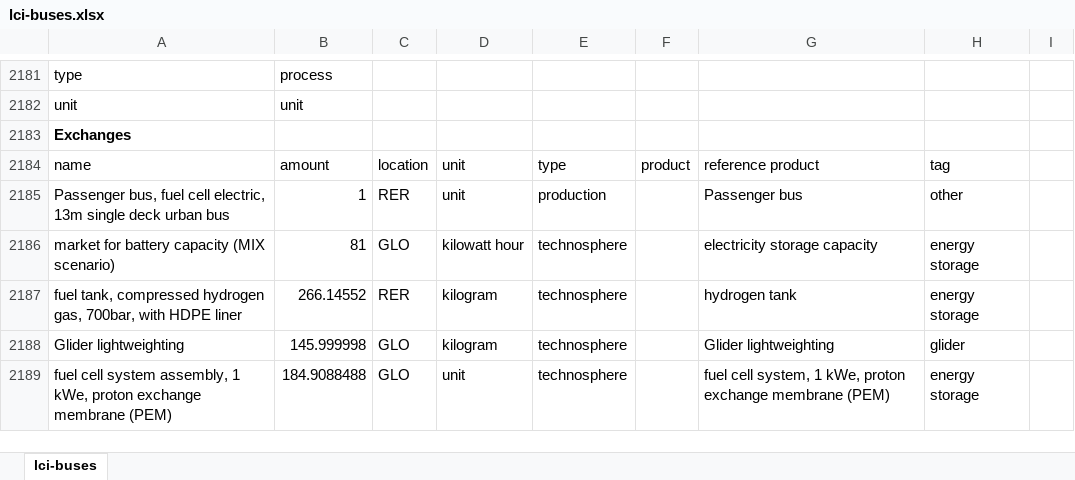
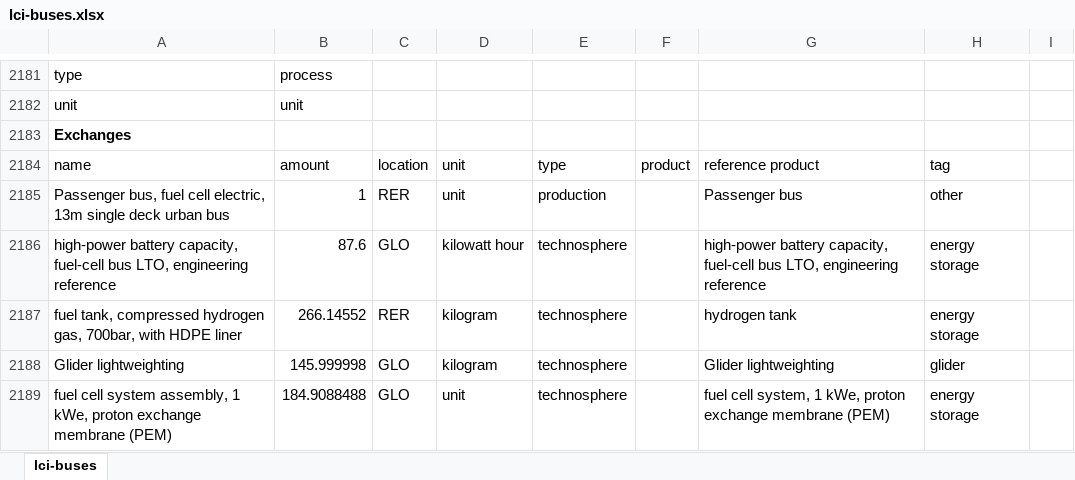
Before and after one commit to polca/premise, an Excel workbook: premise/data/additional_inventories/lci-buses.xlsx, sheet lci-buses, drawn as a sheet; only a part is shown, gaps mark what is left out; values as stored, in another font and other column widths than the file's, no borders; the diff covers the shown part only; the diff names each change by its address in the sheet, - before the commit and + after, or states it on an @@ line.

Commit message:
fix(inventory): specify physical high-power fuel-cell bus batteries
APPROVED FUEL-CELL BUS BUFFER REFERENCE, issue59, 2026-10-18. Forsee Power PULSE15 manufacturer https://www.forseepower.com/lithium-ion-battery/high-power-batteries/pulse-15/ :14.6kWh,260kg,635V,LTO,63kWcontinuous,127kW10seconds,liquidcooling,15years/15000cycles.2020CaetanoH2 application https://www.forseepower.com/wp-content/uploads/2023/07/2020-01-27-Forsee-Power_CP-Caetano-h2_EN.pdf . Internal BOM not published. Replace six genericMIX highenergy batteries with a bus-specific fixed highpower LTO reference. Select smallest integer parallelpack count meeting both original nominalkWh and entire motorcontinuouspower/63kW; this deliberately conservative power check does not credit fuelcell contribution. Eachpack14.6kWh/260kg; preserve635V inparallel,do not addseriesvoltage. Nominalenergy is not advertised usableenergy; assume80%usable only as explicit sensitivity,not manufacturerDoD. Lifetime packcount=installedcount*ceil(vehicleyears/15); cyclethroughput unknown despite15000cycle claim. Sourcebatteryreplacement assumptions superseded explicitly, not appliedtwice. Internal cell reference:existing LTO cell chemistry/production recipe transferred at assumed80Wh/kgcell (sensitivity60-100),182.5kgcells/pack. Existing60Wh/kgrecipe coefficient is a different engineeringdesign;80Wh/kg is NOT measured PULSEcellperformance. Actual cathode,cellformat,cellcount,energy/power capability remain unresolved.6.538kg controls perpack from16module NMC955reference,architecture transfer not measured PULSEBMS. Other70.962kg casing/cooling/busbars assigned explicit engineering proportions50%Al,15%Cu,10%steel,10%PA,15%50/50glycolwater. Source260kg ensures physicalmassclosure; no assertion this unpublished BOM matches actualmanufacturer. Fixeddesign has no highenergy density trajectory or genericMIXchemistry switching; actualfuturepower/cellredesign requires evidence. Packdisposal covers253.462kg noncontrols,controlshelper disposes6.538kg,onceeach. Update vehicle specification notes and productionassembly mass by installedmassdelta; common glider unchanged, lifetimeenergy/service demand unchanged pending a new driving/thermal simulation. This changed mass/reference is therefore a manufacturing audit correction,not a validated roadperformance prediction. No extra wholevehicle procurement, primarysecondaryshares or recyclingcredit. Refresh affected storedperMJ equipment from actualsource inventories.

```diff
--- a/premise/data/additional_inventories/lci-buses.xlsx (sheet lci-buses)
+++ b/premise/data/additional_inventories/lci-buses.xlsx (sheet lci-buses)
-A2186: market for battery capacity (MIX scenario)
+A2186: high-power battery capacity, fuel-cell bus LTO, engineering reference
-B2186: 81
+B2186: 87.6
-G2186: electricity storage capacity
+G2186: high-power battery capacity, fuel-cell bus LTO, engineering reference
```
Also changed, not shown: 33 edited cells elsewhere in this sheet, premise/data/additional_inventories/lci-battery-capacity.xlsx, premise/data/additional_inventories/lci-final-energy.xlsx.
